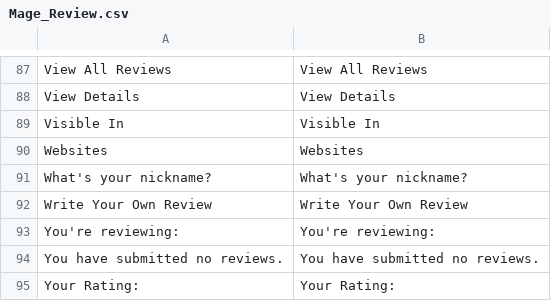
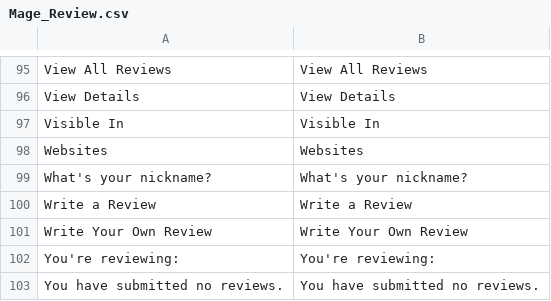
Before and after one commit to MahoCommerce/maho, a CSV file: app/locale/en_US/Mage_Review.csv, drawn as a sheet; only a part is shown, gaps mark what is left out; the shorter side is filled out with more unchanged rows; the diff covers the shown part only.

```diff
--- a/app/locale/en_US/Mage_Review.csv
+++ b/app/locale/en_US/Mage_Review.csv
@@ -91,2 +99,3 @@
 "What's your nickname?","What's your nickname?"
+"Write a Review","Write a Review"
 "Write Your Own Review","Write Your Own Review"
```
Also changed, not shown: 8 added rows elsewhere in this file, 8 other files.
